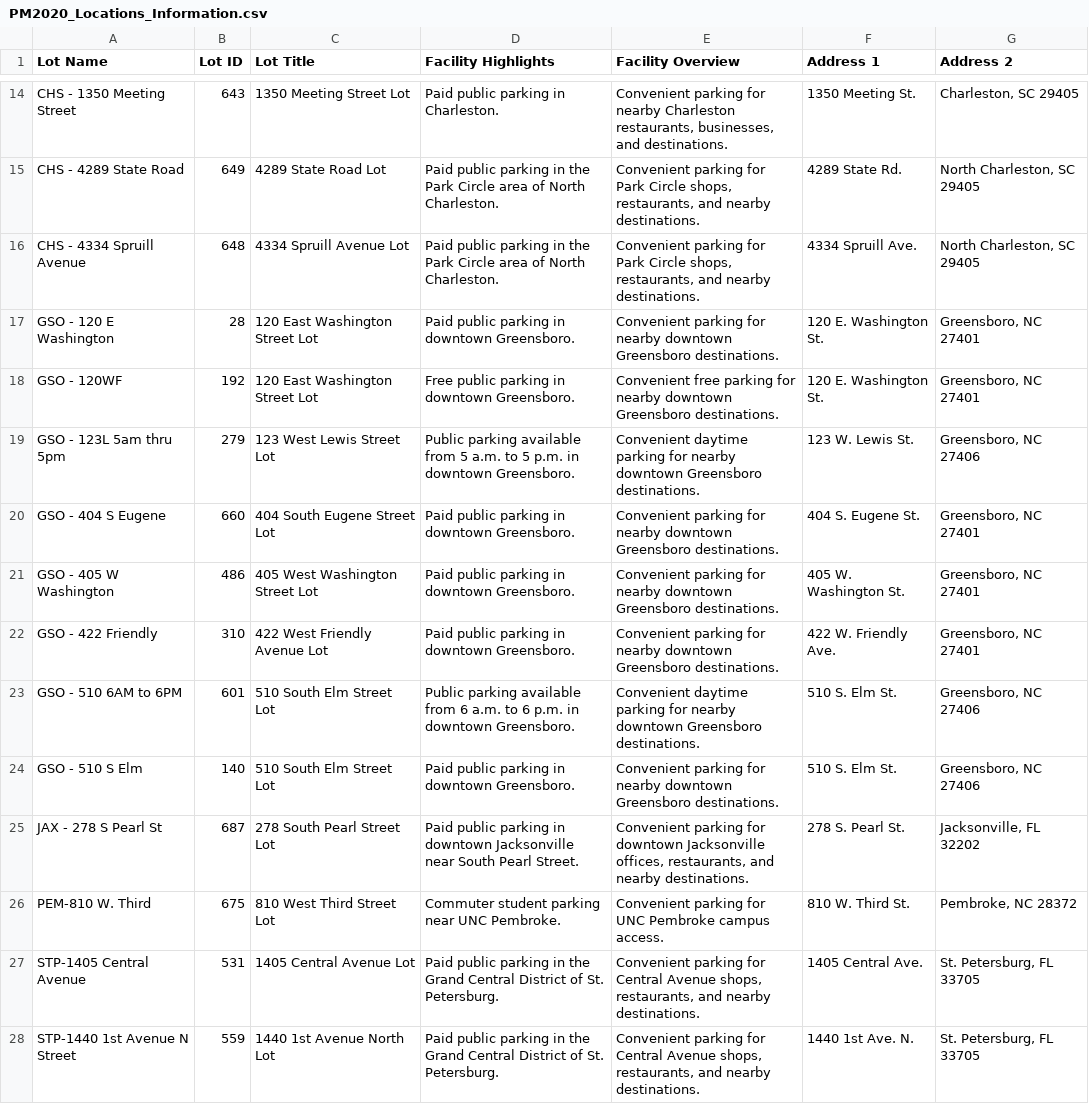
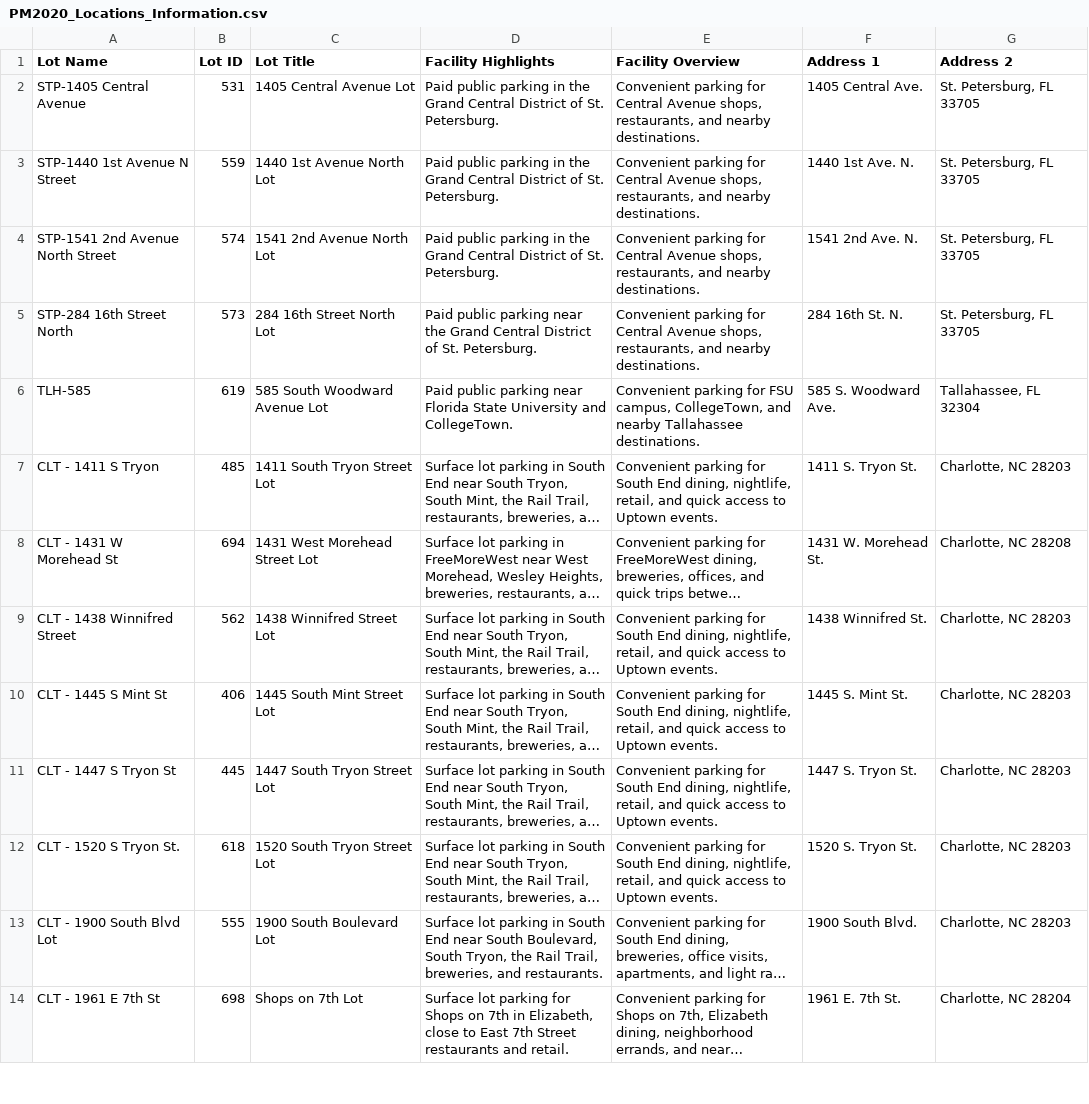
Before and after one commit to tbone-jpg/PM2020UpdateAllLots, a CSV file: PM2020_Locations_Information.csv, drawn as a sheet; only a part is shown, gaps mark what is left out; the shorter side is filled out with more unchanged rows; long unchanged cells end in …; the diff covers the shown part only; the diff names each change by its address in the sheet, - before the commit and + after, or states it on an @@ line.

Commit message:
converted mistaken .xlsx input sheet to csv

```diff
--- a/PM2020_Locations_Information.csv
+++ b/PM2020_Locations_Information.csv
-row 14: CHS - 1350 Meeting Street | 643 | 1350 Meeting Street Lot | Paid public parking in Charleston. | Convenient parking for nearby Charleston restaurants, businesses, and destinations. | 1350 Meeting St. | Charleston, SC 29405
-row 15: CHS - 4289 State Road | 649 | 4289 State Road Lot | Paid public parking in the Park Circle area of North Charleston. | Convenient parking for Park Circle shops, restaurants, and nearby destinations. | 4289 State Rd. | North Charleston, SC 29405
-row 16: CHS - 4334 Spruill Avenue | 648 | 4334 Spruill Avenue Lot | Paid public parking in the Park Circle area of North Charleston. | Convenient parking for Park Circle shops, restaurants, and nearby destinations. | 4334 Spruill Ave. | North Charleston, SC 29405
-row 17: GSO - 120 E Washington | 28 | 120 East Washington Street Lot | Paid public parking in downtown Greensboro. | Convenient parking for nearby downtown Greensboro destinations. | 120 E. Washington St. | Greensboro, NC 27401
-row 18: GSO - 120WF | 192 | 120 East Washington Street Lot | Free public parking in downtown Greensboro. | Convenient free parking for nearby downtown Greensboro destinations. | 120 E. Washington St. | Greensboro, NC 27401
-row 19: GSO - 123L 5am thru 5pm | 279 | 123 West Lewis Street Lot | Public parking available from 5 a.m. to 5 p.m. in downtown Greensboro. | Convenient daytime parking for nearby downtown Greensboro destinations. | 123 W. Lewis St. | Greensboro, NC 27406
-row 20: GSO - 404 S Eugene | 660 | 404 South Eugene Street Lot | Paid public parking in downtown Greensboro. | Convenient parking for nearby downtown Greensboro destinations. | 404 S. Eugene St. | Greensboro, NC 27401
-row 21: GSO - 405 W Washington | 486 | 405 West Washington Street Lot | Paid public parking in downtown Greensboro. | Convenient parking for nearby downtown Greensboro destinations. | 405 W. Washington St. | Greensboro, NC 27401
-row 22: GSO - 422 Friendly | 310 | 422 West Friendly Avenue Lot | Paid public parking in downtown Greensboro. | Convenient parking for nearby downtown Greensboro destinations. | 422 W. Friendly Ave. | Greensboro, NC 27401
-row 23: GSO - 510 6AM to 6PM | 601 | 510 South Elm Street Lot | Public parking available from 6 a.m. to 6 p.m. in downtown Greensboro. | Convenient daytime parking for nearby downtown Greensboro destinations. | 510 S. Elm St. | Greensboro, NC 27406
-row 24: GSO - 510 S Elm | 140 | 510 South Elm Street Lot | Paid public parking in downtown Greensboro. | Convenient parking for nearby downtown Greensboro destinations. | 510 S. Elm St. | Greensboro, NC 27406
-row 25: JAX - 278 S Pearl St | 687 | 278 South Pearl Street Lot | Paid public parking in downtown Jacksonville near South Pearl Street. | Convenient parking for downtown Jacksonville offices, restaurants, and nearby destinations. | 278 S. Pearl St. | Jacksonville, FL 32202
-row 26: PEM-810 W. Third | 675 | 810 West Third Street Lot | Commuter student parking near UNC Pembroke. | Convenient parking for UNC Pembroke campus access. | 810 W. Third St. | Pembroke, NC 28372
```
Also changed, not shown: 12 removed rows elsewhere in this file.
